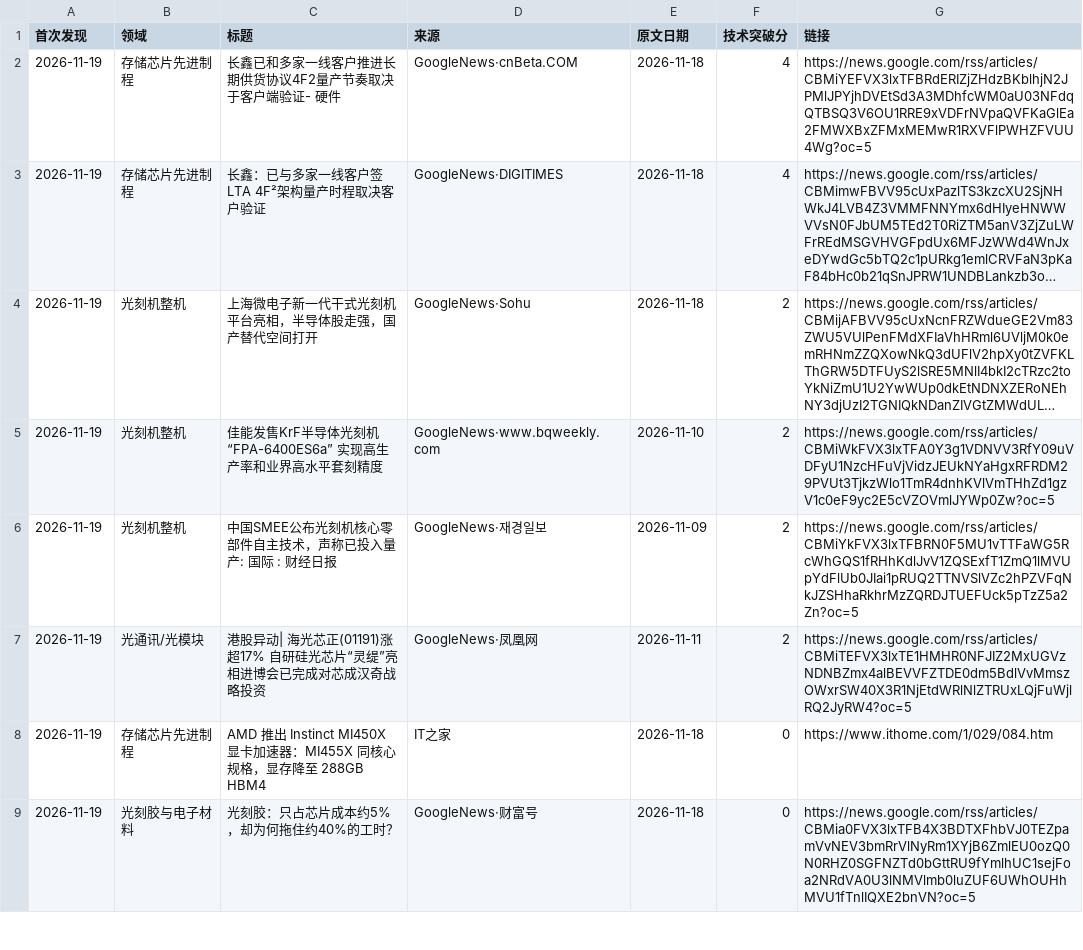
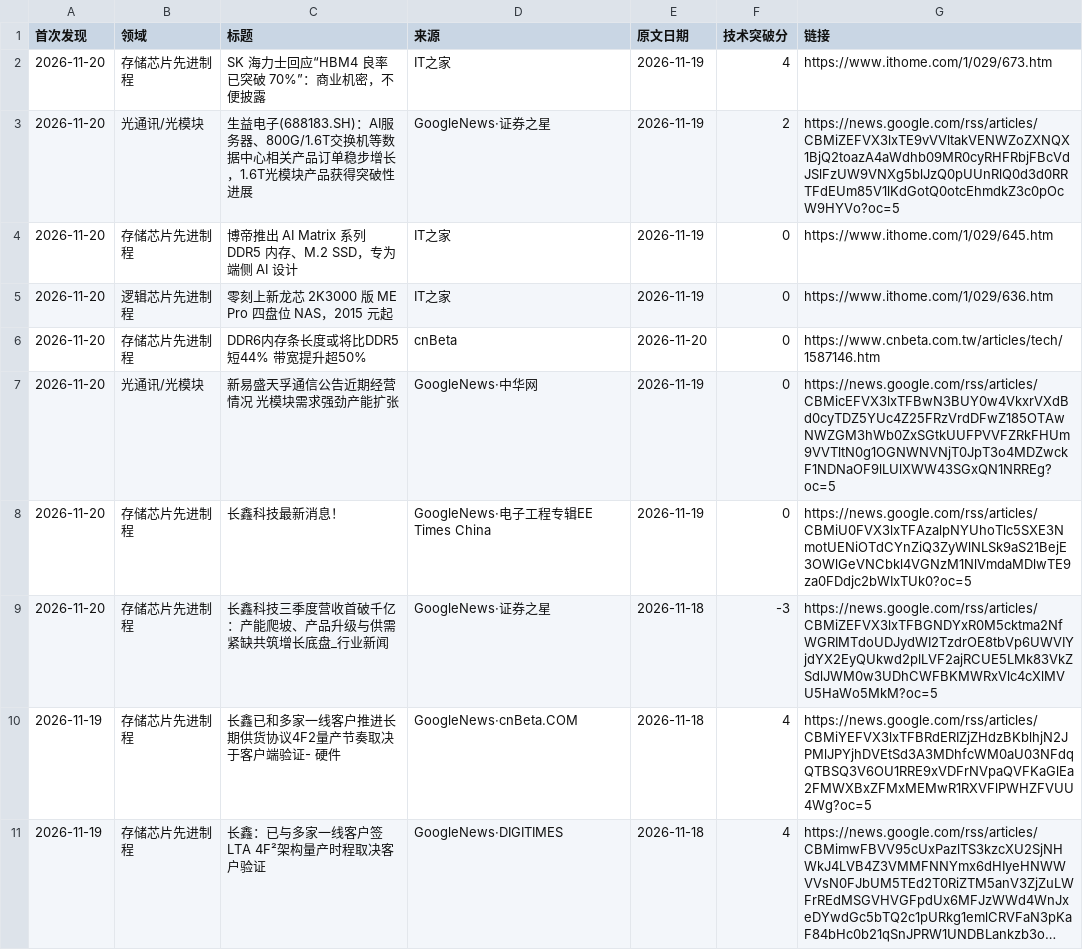
Before and after one commit to fenggg1988/china-semi-tracker, a CSV file: data/news.csv, drawn as a sheet; only a part is shown; the shorter side is filled out with more unchanged rows; long unchanged cells end in …; the diff names each change by its address in the sheet, - before the commit and + after, or states it on an @@ line.

```diff
--- a/data/news.csv
+++ b/data/news.csv
+row 2: 2026-11-20 | 存储芯片先进制程 | SK 海力士回应“HBM4 良率已突破 70%”：商业机密，不便披露 | IT之家 | 2026-11-19 | 4 | https://www.ithome.com/1/029/673.htm
+row 3: 2026-11-20 | 光通讯/光模块 | 生益电子(688183.SH)：AI服务器、800G/1.6T交换机等数据中心相关产品订单稳步增长，1.6T光模块产品获得突破性进展 | GoogleNews·证券之星 | 2026-11-19 | 2 | https://news.google.com/rss/articles/CBMiZEFVX3lxTE9vVVltakVENWZoZXNQX1BjQ2toazA4aWdhb09MR0cyRHFRbjFBcVdJSlFzUW9VNXg5blJzQ0pUUnRlQ0d3d0RRTFdEUm85V1lKdGotQ0otcEhmdkZ3c0pOcW9HYVo?oc=5
+row 4: 2026-11-20 | 存储芯片先进制程 | 博帝推出 AI Matrix 系列 DDR5 内存、M.2 SSD，专为端侧 AI 设计 | IT之家 | 2026-11-19 | 0 | https://www.ithome.com/1/029/645.htm
+row 5: 2026-11-20 | 逻辑芯片先进制程 | 零刻上新龙芯 2K3000 版 ME Pro 四盘位 NAS，2015 元起 | IT之家 | 2026-11-19 | 0 | https://www.ithome.com/1/029/636.htm
+row 6: 2026-11-20 | 存储芯片先进制程 | DDR6内存条长度或将比DDR5短44% 带宽提升超50% | cnBeta | 2026-11-20 | 0 | https://www.cnbeta.com.tw/articles/tech/1587146.htm
+row 7: 2026-11-20 | 光通讯/光模块 | 新易盛天孚通信公告近期经营情况 光模块需求强劲产能扩张 | GoogleNews·中华网 | 2026-11-19 | 0 | https://news.google.com/rss/articles/CBMicEFVX3lxTFBwN3BUY0w4VkxrVXdBd0cyTDZ5YUc4Z25FRzVrdDFwZ185OTAwNWZGM3hWb0ZxSGtkUUFPVVFZRkFHUm9VVTltN0g1OGNWNVNjT0JpT3o4MDZwckF1NDNaOF9lLUlXWW43SGxQN1NRREg?oc=5
+row 8: 2026-11-20 | 存储芯片先进制程 | 长鑫科技最新消息！ | GoogleNews·电子工程专辑EE Times China | 2026-11-19 | 0 | https://news.google.com/rss/articles/CBMiU0FVX3lxTFAzalpNYUhoTlc5SXE3NmotUENiOTdCYnZiQ3ZyWlNLSk9aS21BejE3OWlGeVNCbkl4VGNzM1NlVmdaMDlwTE9za0FDdjc2bWIxTUk0?oc=5
+row 9: 2026-11-20 | 存储芯片先进制程 | 长鑫科技三季度营收首破千亿：产能爬坡、产品升级与供需紧缺共筑增长底盘_行业新闻 | GoogleNews·证券之星 | 2026-11-18 | -3 | https://news.google.com/rss/articles/CBMiZEFVX3lxTFBGNDYxR0M5cktma2NfWGRIMTdoUDJydWI2TzdrOE8tbVp6UWVIYjdYX2EyQUkwd2plLVF2ajRCUE5LMk83VkZSdlJWM0w3UDhCWFBKMWRxVlc4cXlMVU5HaWo5MkM?oc=5
```
Also changed, not shown: 2 other files.
